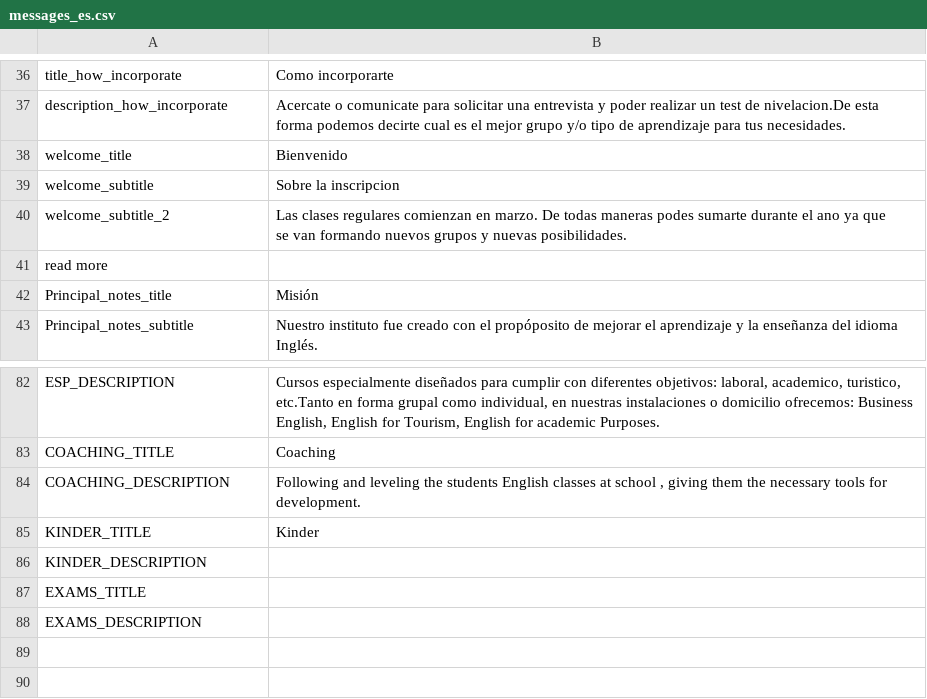
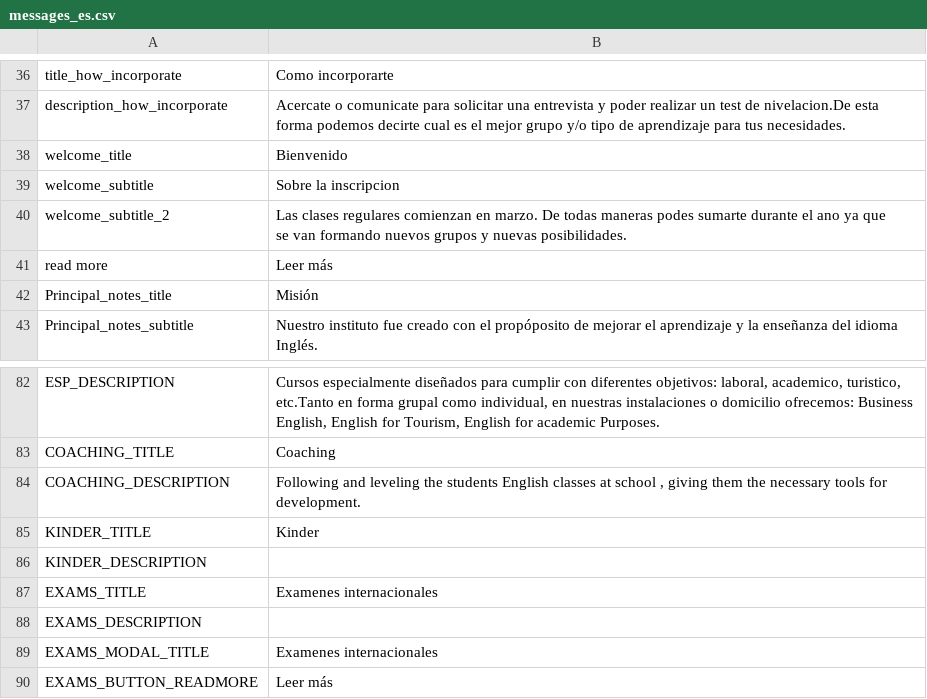
Before and after one commit to jalarosa/web-macquarieschool, a CSV file: resources/messages/messages_es.csv, drawn as a sheet; only a part is shown, gaps mark what is left out.

Commit message:
Add message and css styling

```diff
--- a/resources/messages/messages_es.csv
+++ b/resources/messages/messages_es.csv
@@ -41,3 +41,3 @@
                      se van formando nuevos grupos y nuevas posibilidades."
-"read more",""
+"read more","Leer más"
 "Principal_notes_title","Misión"
@@ -89,3 +89,5 @@
 "KINDER_DESCRIPTION",""
-"EXAMS_TITLE",""
+"EXAMS_TITLE","Examenes internacionales"
 "EXAMS_DESCRIPTION",""
+"EXAMS_MODAL_TITLE","Examenes internacionales"
+"EXAMS_BUTTON_READMORE","Leer más"
```
Also changed, not shown: resources/messages/keys.csv, resources/messages/messages_en.csv, 5 other files.
